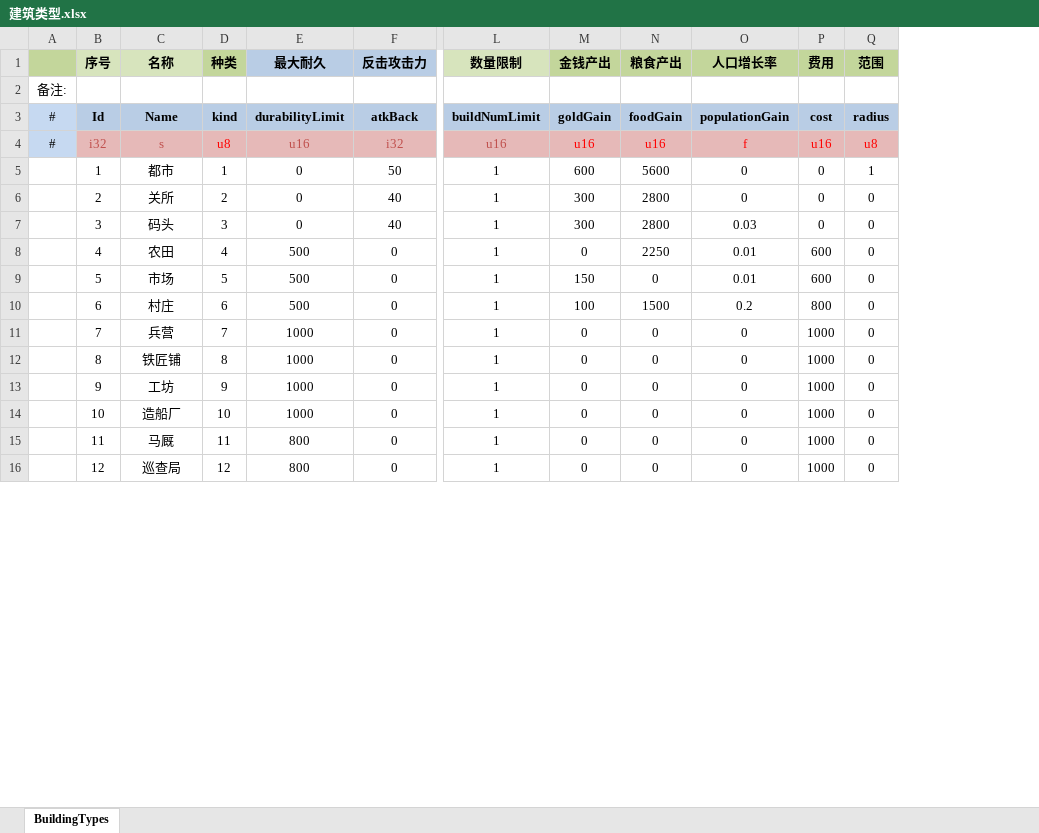
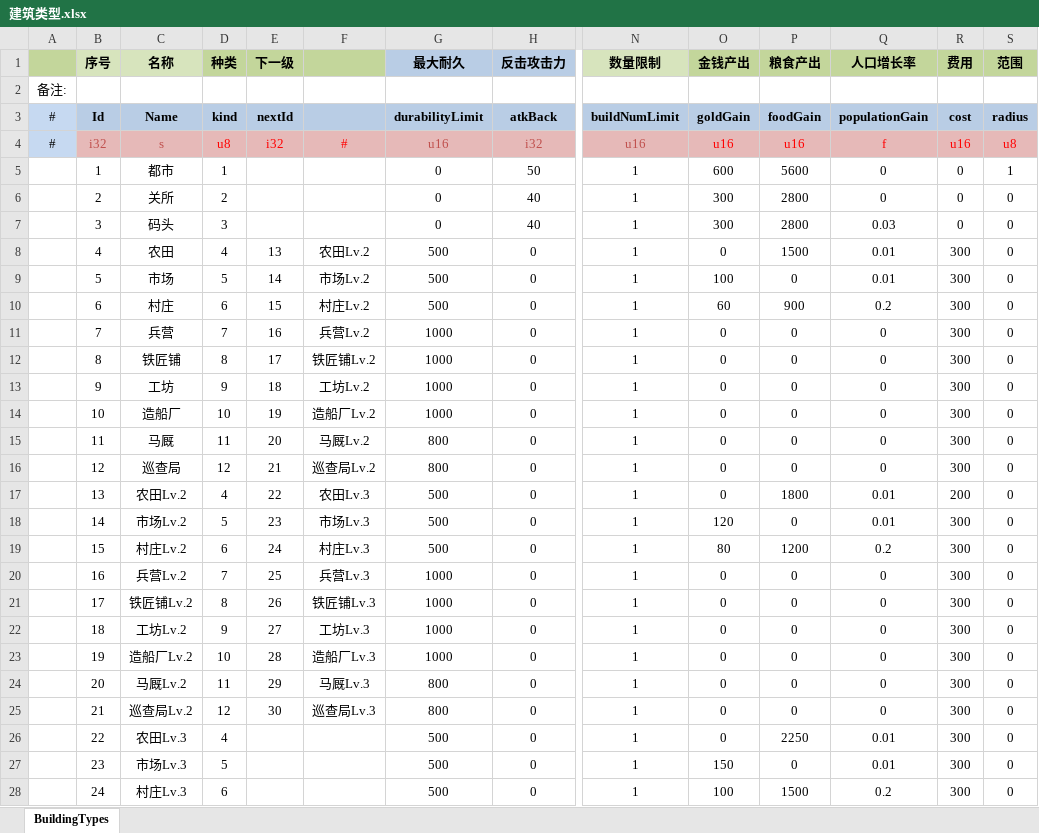
Before and after one commit to JoeLongma/sango_infinity, an Excel workbook: Data/Export/Common/建筑类型.xlsx, sheet BuildingTypes, drawn as a sheet; only a part is shown, gaps mark what is left out; values as stored, in another font and other column widths than the file's, no borders; addresses are those after the commit; rows hold the shown columns only; the diff covers the shown part only; the diff names each change by its address in the sheet, - before the commit and + after, or states it on an @@ line.

```diff
--- a/Data/Export/Common/建筑类型.xlsx (sheet BuildingTypes)
+++ b/Data/Export/Common/建筑类型.xlsx (sheet BuildingTypes)
+column E (下一级), rows 3-16: nextId | i32 |  |  |  | 13 | 14 | 15 | 16 | 17 | 18 | 19 | 20 | 21
+column F, rows 4-16: # |  |  |  | 农田Lv.2 | 市场Lv.2 | 村庄Lv.2 | 兵营Lv.2 | 铁匠铺Lv.2 | 工坊Lv.2 | 造船厂Lv.2 | 马厩Lv.2 | 巡查局Lv.2
-P8 (粮食产出): 2250
+P8 (粮食产出): 1500
-R8:R9 (费用): 600
+R8:R9 (费用): 300
-O9 (金钱产出): 150
+O9 (金钱产出): 100
-O10 (金钱产出): 100
+O10 (金钱产出): 60
-P10 (粮食产出): 1500
+P10 (粮食产出): 900
-R10 (费用): 800
+R10 (费用): 300
-R11:R16 (费用): 1000
+R11:R16 (费用): 300
+row 17:  | 13 | 农田Lv.2 | 4 | 22 | 农田Lv.3 | 500 | 0 | 1 | 0 | 1800 | 0.01 | 200 | 0
+row 18:  | 14 | 市场Lv.2 | 5 | 23 | 市场Lv.3 | 500 | 0 | 1 | 120 | 0 | 0.01 | 300 | 0
+row 19:  | 15 | 村庄Lv.2 | 6 | 24 | 村庄Lv.3 | 500 | 0 | 1 | 80 | 1200 | 0.2 | 300 | 0
+row 20:  | 16 | 兵营Lv.2 | 7 | 25 | 兵营Lv.3 | 1000 | 0 | 1 | 0 | 0 | 0 | 300 | 0
+row 21:  | 17 | 铁匠铺Lv.2 | 8 | 26 | 铁匠铺Lv.3 | 1000 | 0 | 1 | 0 | 0 | 0 | 300 | 0
+row 22:  | 18 | 工坊Lv.2 | 9 | 27 | 工坊Lv.3 | 1000 | 0 | 1 | 0 | 0 | 0 | 300 | 0
+row 23:  | 19 | 造船厂Lv.2 | 10 | 28 | 造船厂Lv.3 | 1000 | 0 | 1 | 0 | 0 | 0 | 300 | 0
+row 24:  | 20 | 马厩Lv.2 | 11 | 29 | 马厩Lv.3 | 800 | 0 | 1 | 0 | 0 | 0 | 300 | 0
+row 25:  | 21 | 巡查局Lv.2 | 12 | 30 | 巡查局Lv.3 | 800 | 0 | 1 | 0 | 0 | 0 | 300 | 0
+row 26:  | 22 | 农田Lv.3 | 4 |  |  | 500 | 0 | 1 | 0 | 2250 | 0.01 | 300 | 0
+row 27:  | 23 | 市场Lv.3 | 5 |  |  | 500 | 0 | 1 | 150 | 0 | 0.01 | 300 | 0
+row 28:  | 24 | 村庄Lv.3 | 6 |  |  | 500 | 0 | 1 | 100 | 1500 | 0.2 | 300 | 0
```
Also changed, not shown: 6 added rows, 21 removed rows and 3 edited cells elsewhere in this sheet, 6 other files.
